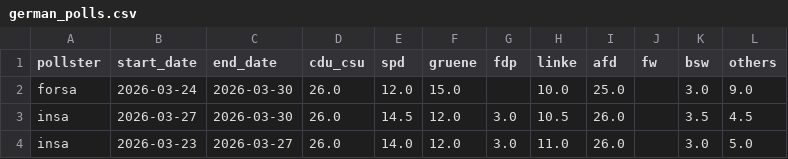
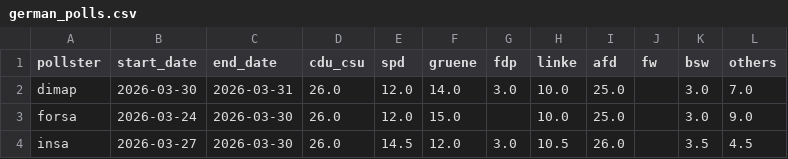
Before and after one commit to michalskop/elections-2025, a CSV file: de2025/german_polls.csv, drawn as a sheet; only a part is shown; the shorter side is filled out with more unchanged rows; the diff names each change by its address in the sheet, - before the commit and + after, or states it on an @@ line.

```diff
--- a/de2025/german_polls.csv
+++ b/de2025/german_polls.csv
+row 2: dimap | 2026-03-30 | 2026-03-31 | 26.0 | 12.0 | 14.0 | 3.0 | 10.0 | 25.0 |  | 3.0 | 7.0
```
Also changed, not shown: de2025/combined_polls.csv, de2025/german_polls_weighted.csv.
